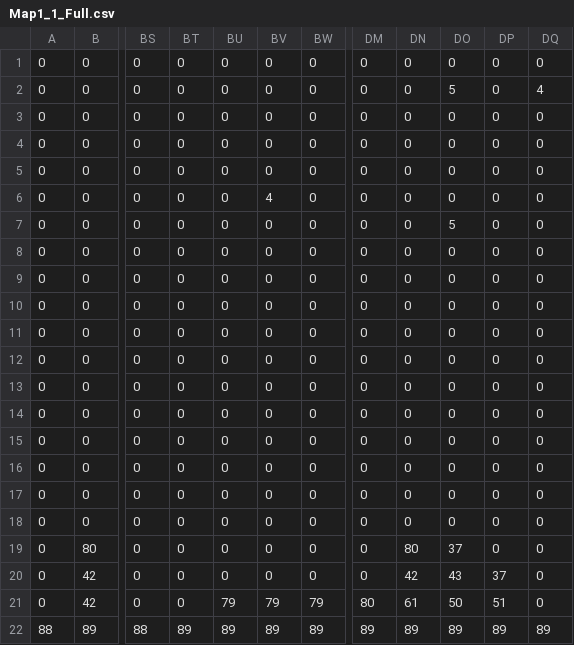
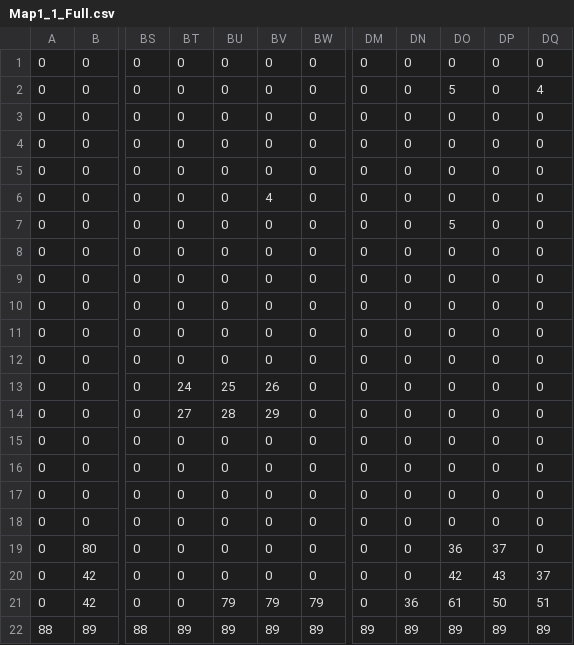
Before and after one commit to 1609Dzuaa/Game-Thay-Dung, a CSV file: GameUIT/Game_Maps/Map1_1_Full.csv, drawn as a sheet; only a part is shown, gaps mark what is left out; the diff names each change by its address in the sheet, - before the commit and + after, or states it on an @@ line.

```diff
--- a/GameUIT/Game_Maps/Map1_1_Full.csv
+++ b/GameUIT/Game_Maps/Map1_1_Full.csv
-BT13: 0
+BT13: 24
-BU13: 0
+BU13: 25
-BV13: 0
+BV13: 26
-BT14: 0
+BT14: 27
-BU14: 0
+BU14: 28
-BV14: 0
+BV14: 29
-DN19: 80
+DN19: 0
-DO19: 37
+DO19: 36
-DP19: 0
+DP19: 37
-DN20: 42
+DN20: 0
-DO20: 43
+DO20: 42
-DP20: 37
+DP20: 43
-DQ20: 0
+DQ20: 37
-DM21: 80
+DM21: 0
-DN21: 61
+DN21: 36
-DO21: 50
+DO21: 61
-DP21: 51
+DP21: 50
-DQ21: 0
+DQ21: 51
```
Also changed, not shown: GameUIT/Game_Maps/Map1_1.csv, 20 other files.
